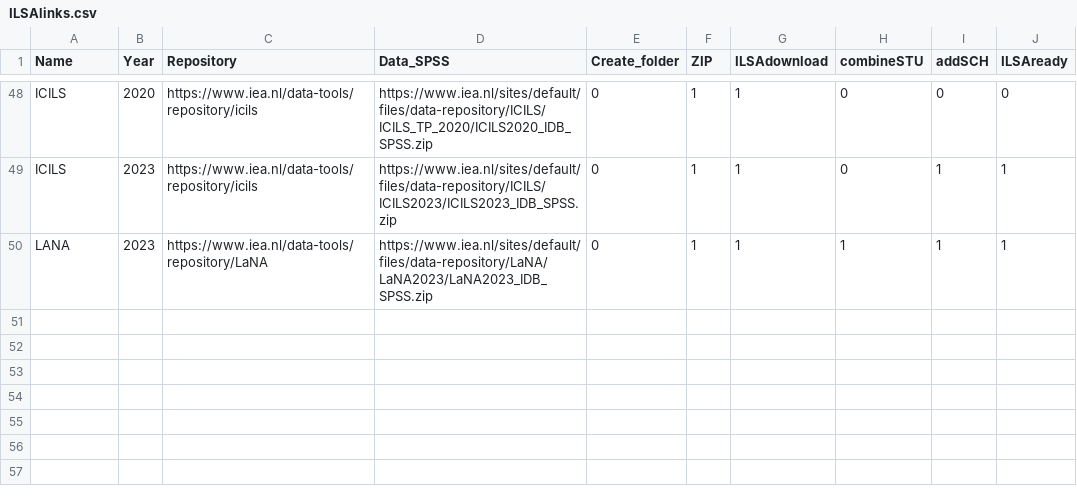
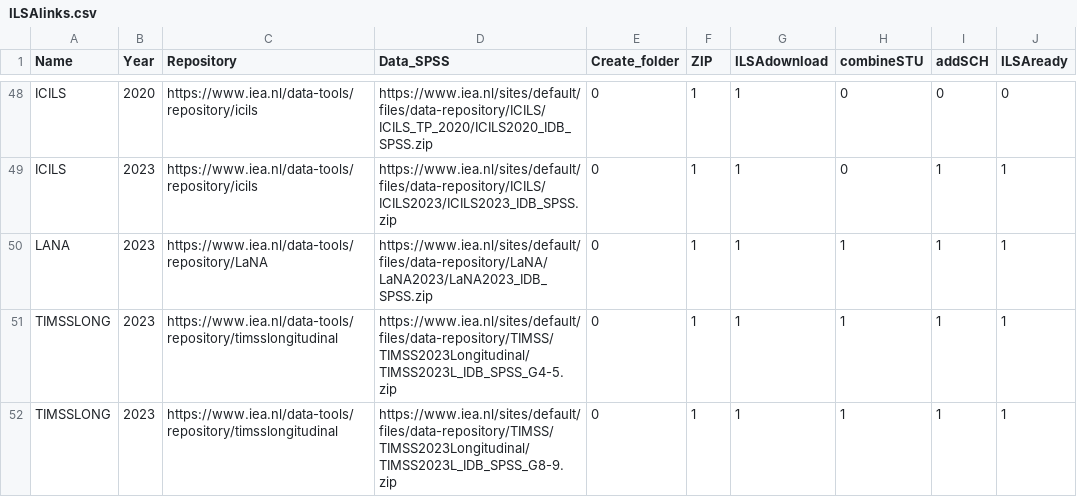
Before and after one commit to cran/ILSAmerge, a CSV file: inst/extdata/ilsainfo/ILSAlinks.csv, drawn as a sheet; only a part is shown, gaps mark what is left out.

```diff
--- a/inst/extdata/ilsainfo/ILSAlinks.csv
+++ b/inst/extdata/ilsainfo/ILSAlinks.csv
@@ -50 +50,3 @@
 "LANA","2023","https://www.iea.nl/data-tools/repository/LaNA","https://www.iea.nl/sites/default/files/data-repository/LaNA/LaNA2023/LaNA2023_IDB_SPSS.zip","0","1","1","1","1","1"
+"TIMSSLONG","2023","https://www.iea.nl/data-tools/repository/timsslongitudinal","https://www.iea.nl/sites/default/files/data-repository/TIMSS/TIMSS2023Longitudinal/TIMSS2023L_IDB_SPSS_G4-5.zip","0","1","1","1","1","1"
+"TIMSSLONG","2023","https://www.iea.nl/data-tools/repository/timsslongitudinal","https://www.iea.nl/sites/default/files/data-repository/TIMSS/TIMSS2023Longitudinal/TIMSS2023L_IDB_SPSS_G8-9.zip","0","1","1","1","1","1"
```
Also changed, not shown: inst/extdata/ilsainfo/ILSApops.csv, 35 other files.
